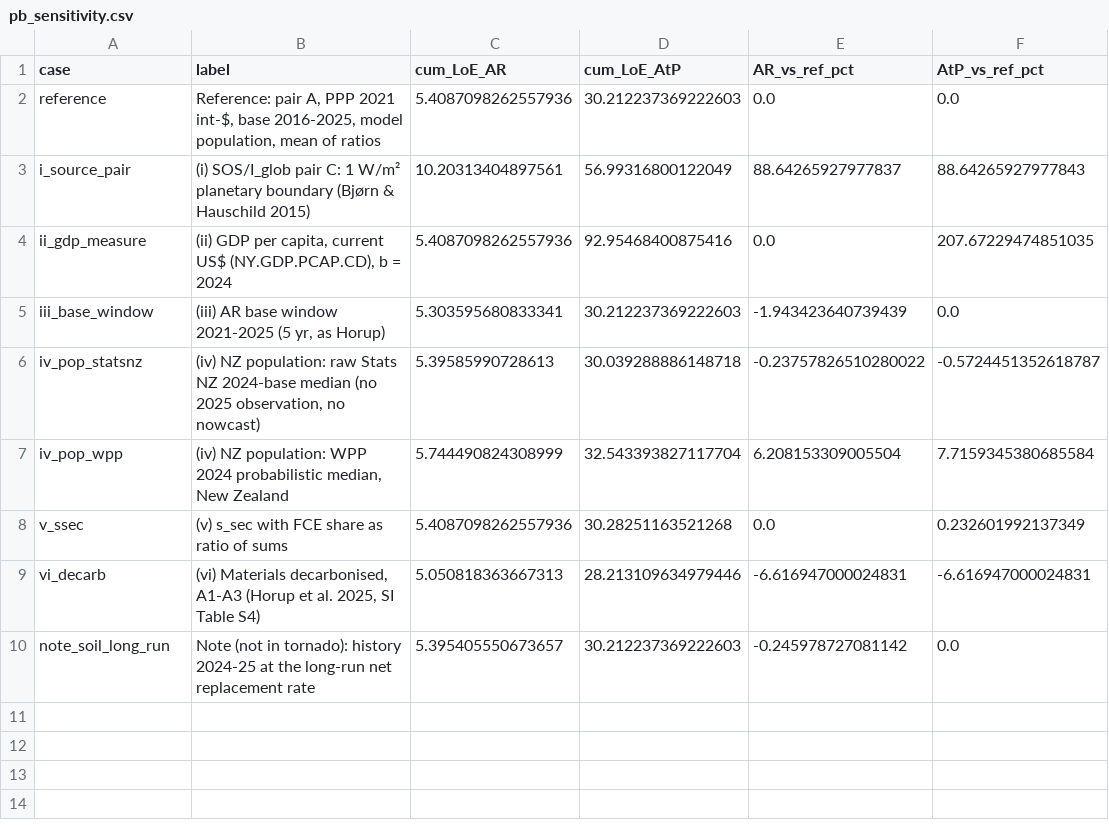
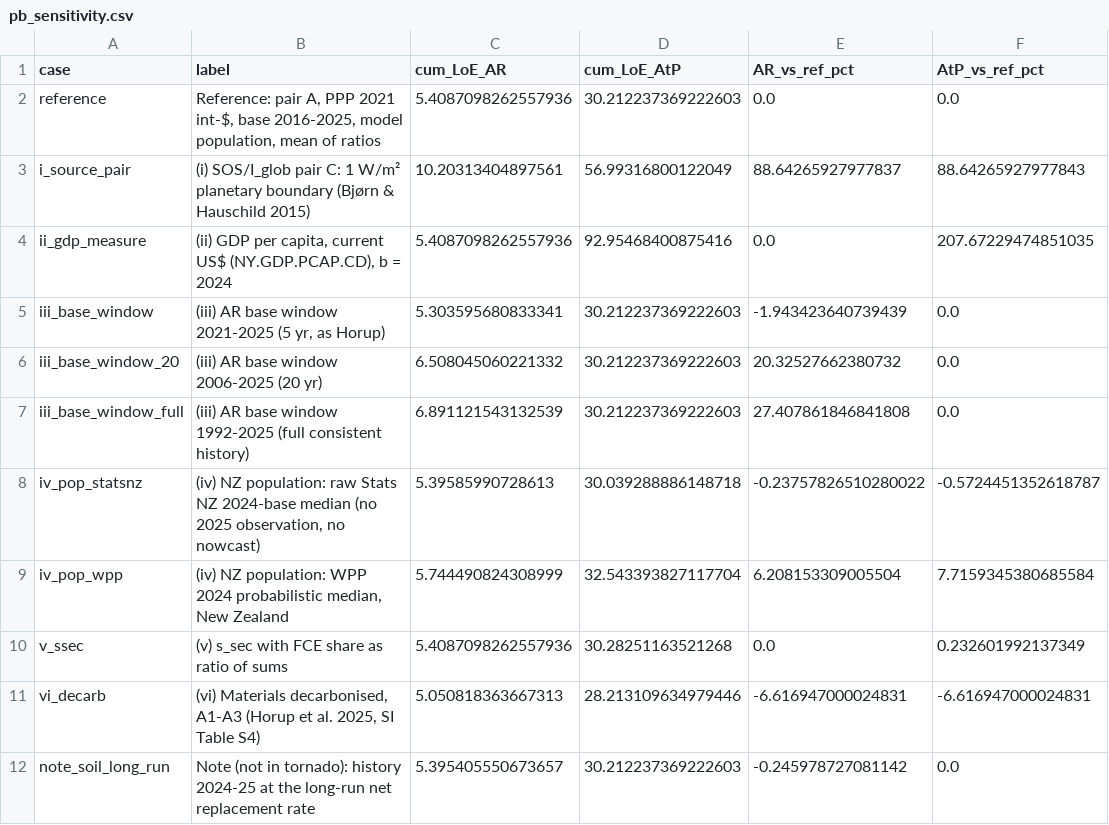
Before and after one commit to GerasimosChristoforatos/Pathway-Paper, a CSV file: outputs/frozen/pb_sensitivity.csv, drawn as a sheet.

```diff
--- a/outputs/frozen/pb_sensitivity.csv
+++ b/outputs/frozen/pb_sensitivity.csv
@@ -5,2 +5,4 @@ ii_gdp_measure,"(ii) GDP per capita, current US$ (NY.GDP.PCAP.CD), b = 2024",5.4
 iii_base_window,"(iii) AR base window 2021-2025 (5 yr, as Horup)",5.303595680833341,30.212237369222603,-1.943423640739439,0.0
+iii_base_window_20,(iii) AR base window 2006-2025 (20 yr),6.508045060221332,30.212237369222603,20.32527662380732,0.0
+iii_base_window_full,(iii) AR base window 1992-2025 (full consistent history),6.891121543132539,30.212237369222603,27.407861846841808,0.0
 iv_pop_statsnz,"(iv) NZ population: raw Stats NZ 2024-base median (no 2025 observation, no nowcast)",5.39585990728613,30.039288886148718,-0.23757826510280022,-0.5724451352618787
```
Also changed, not shown: outputs/frozen/montecarlo_annual_S2.csv, outputs/frozen/sensitivity_oat.csv, 32 other files.
